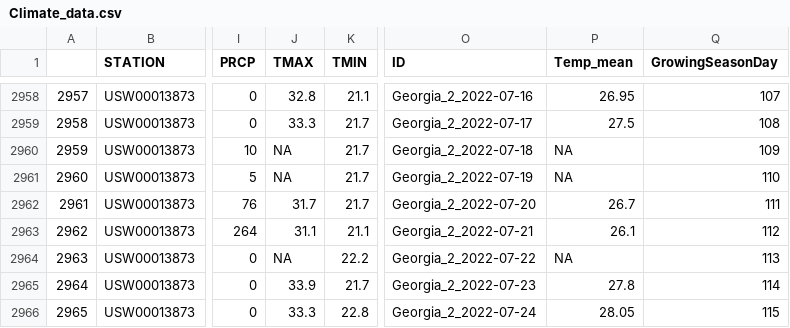
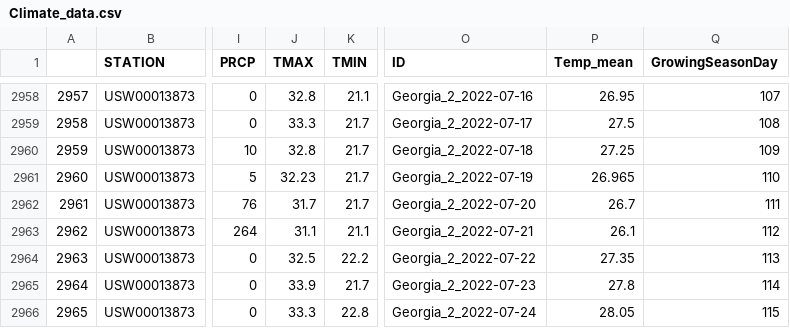
Before and after one commit to IQBio-JCSE/TeamRotationSpring2025, a CSV file: climate_data/Climate_data.csv, drawn as a sheet; only a part is shown, gaps mark what is left out; the diff names each change by its address in the sheet, - before the commit and + after, or states it on an @@ line.

Commit message:
impute missing TMAX values in climate data

```diff
--- a/climate_data/Climate_data.csv
+++ b/climate_data/Climate_data.csv
-J2960 (TMAX): NA
+J2960 (TMAX): 32.8
-P2960 (Temp_mean): NA
+P2960 (Temp_mean): 27.25
-J2961 (TMAX): NA
+J2961 (TMAX): 32.23
-P2961 (Temp_mean): NA
+P2961 (Temp_mean): 26.965
-J2964 (TMAX): NA
+J2964 (TMAX): 32.5
-P2964 (Temp_mean): NA
+P2964 (Temp_mean): 27.35
```
Also changed, not shown: 4 other files.
